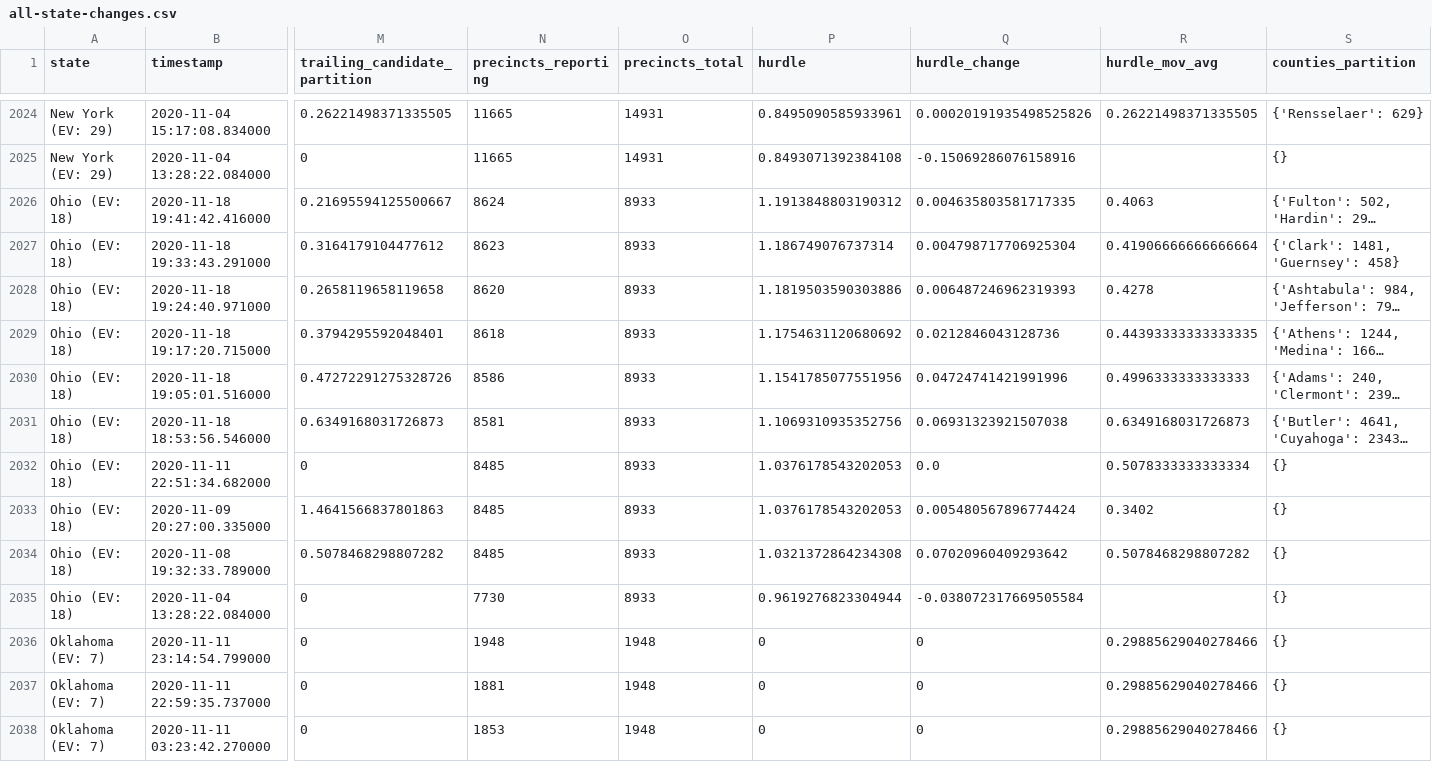
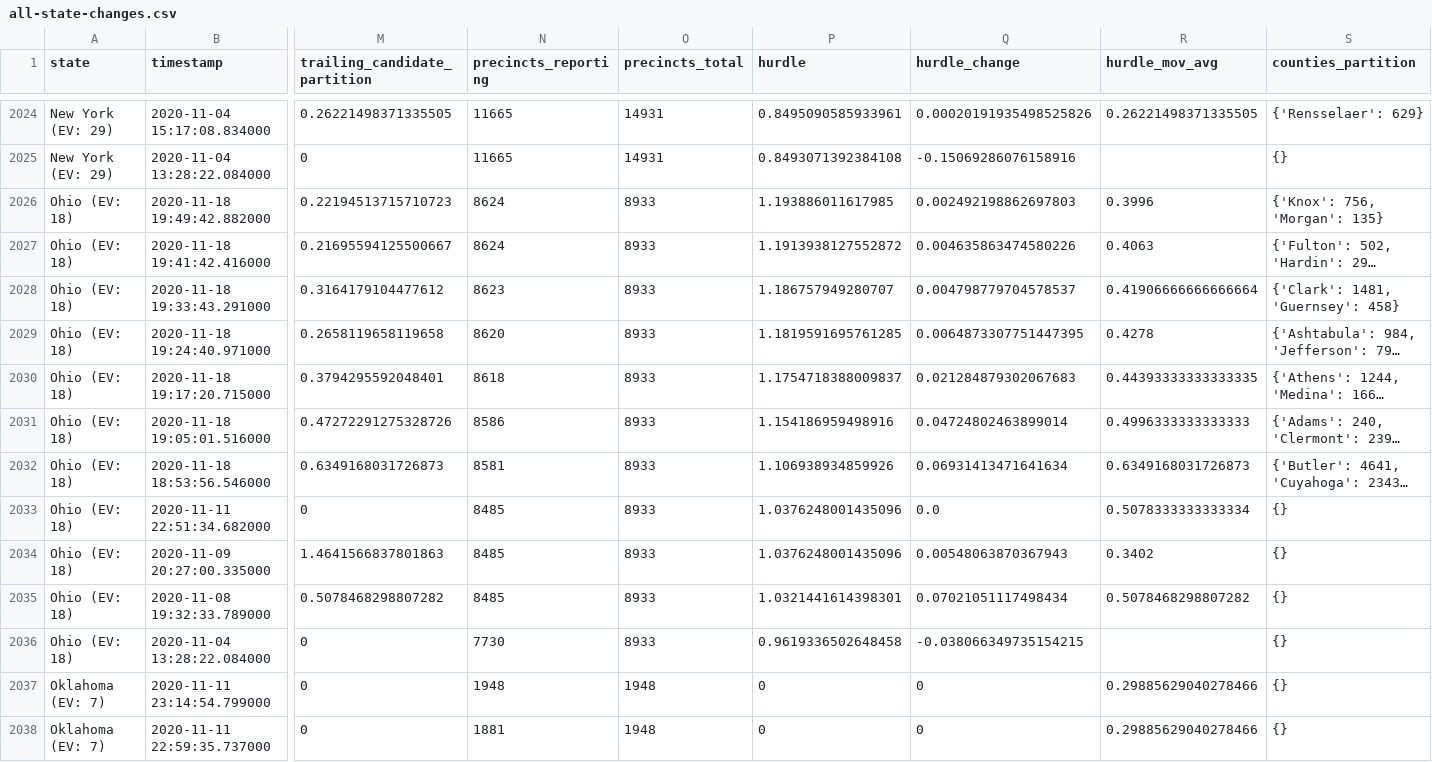
Before and after one commit to alex/nyt-2020-election-scraper, a CSV file: all-state-changes.csv, drawn as a sheet; only a part is shown, gaps mark what is left out; the shorter side is filled out with more unchanged rows; long unchanged cells end in …; addresses are those after the commit; rows hold the shown columns only; the diff names each change by its address in the sheet, - before the commit and + after, or states it on an @@ line.

```diff
--- a/all-state-changes.csv
+++ b/all-state-changes.csv
+row 2026: Ohio (EV: 18) | 2020-11-18 19:49:42.882000 | 0.22194513715710723 | 8624 | 8933 | 1.193886011617985 | 0.002492198862697803 | 0.3996 | {'Knox': 756, 'Morgan': 135}
-P2027 (hurdle): 1.1913848803190312
+P2027 (hurdle): 1.1913938127552872
-Q2027 (hurdle_change): 0.004635803581717335
+Q2027 (hurdle_change): 0.004635863474580226
-P2028 (hurdle): 1.186749076737314
+P2028 (hurdle): 1.186757949280707
-Q2028 (hurdle_change): 0.004798717706925304
+Q2028 (hurdle_change): 0.004798779704578537
-P2029 (hurdle): 1.1819503590303886
+P2029 (hurdle): 1.1819591695761285
-Q2029 (hurdle_change): 0.006487246962319393
+Q2029 (hurdle_change): 0.0064873307751447395
-P2030 (hurdle): 1.1754631120680692
+P2030 (hurdle): 1.1754718388009837
-Q2030 (hurdle_change): 0.0212846043128736
+Q2030 (hurdle_change): 0.021284879302067683
-P2031 (hurdle): 1.1541785077551956
+P2031 (hurdle): 1.154186959498916
-Q2031 (hurdle_change): 0.04724741421991996
+Q2031 (hurdle_change): 0.04724802463899014
-P2032 (hurdle): 1.1069310935352756
+P2032 (hurdle): 1.106938934859926
-Q2032 (hurdle_change): 0.06931323921507038
+Q2032 (hurdle_change): 0.06931413471641634
-P2033:P2034 (hurdle): 1.0376178543202053
+P2033:P2034 (hurdle): 1.0376248001435096
-Q2034 (hurdle_change): 0.005480567896774424
+Q2034 (hurdle_change): 0.00548063870367943
-P2035 (hurdle): 1.0321372864234308
+P2035 (hurdle): 1.0321441614398301
-Q2035 (hurdle_change): 0.07020960409293642
+Q2035 (hurdle_change): 0.07021051117498434
-P2036 (hurdle): 0.9619276823304944
+P2036 (hurdle): 0.9619336502648458
-Q2036 (hurdle_change): -0.038072317669505584
+Q2036 (hurdle_change): -0.038066349735154215
```
Also changed, not shown: 6 other files.
